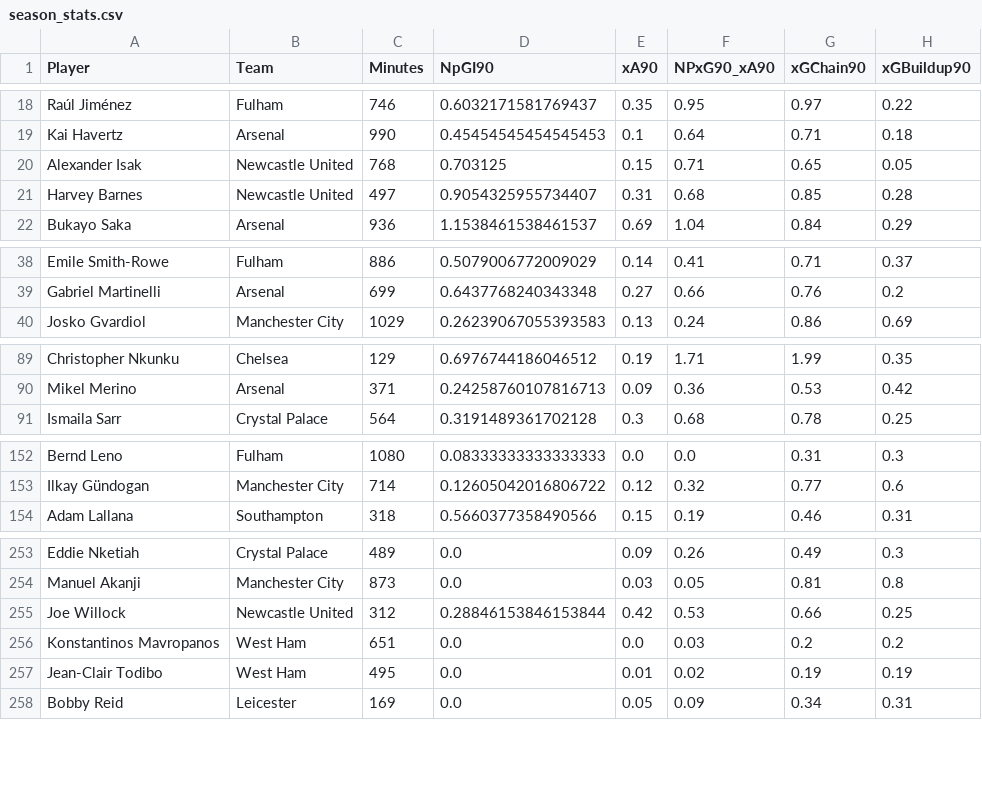
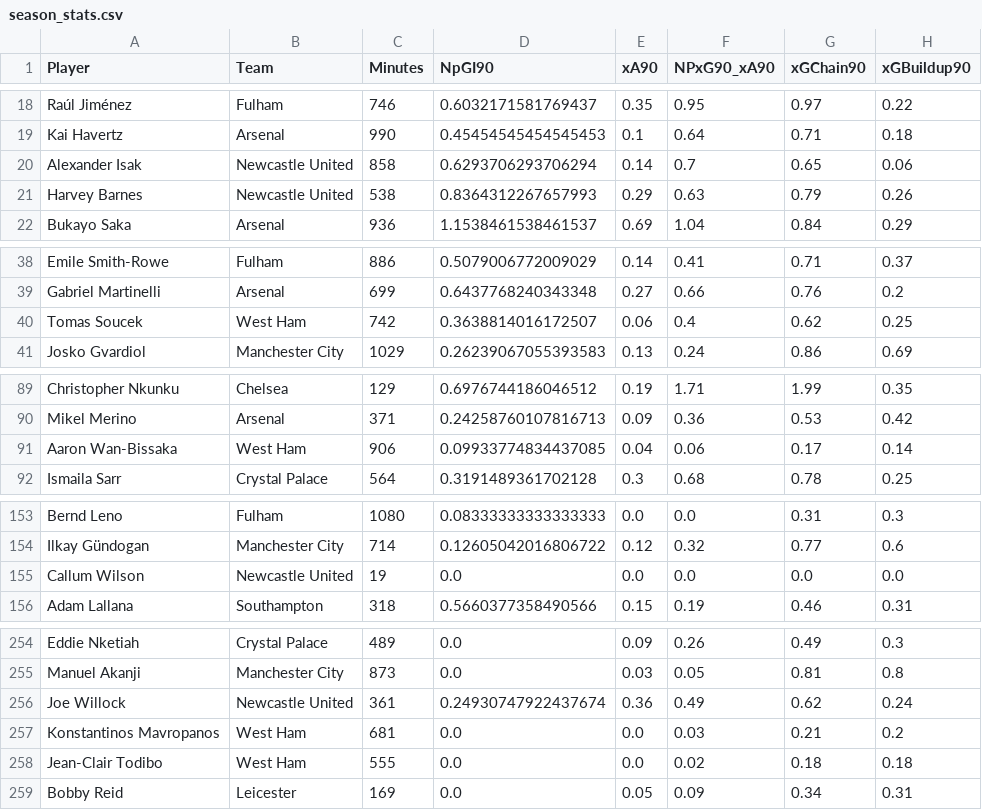
Before and after one commit to oforiik/fpl-assistant, a CSV file: data/season_stats.csv, drawn as a sheet; only a part is shown, gaps mark what is left out; the diff covers the shown part only.

```diff
--- a/data/season_stats.csv
+++ b/data/season_stats.csv
@@ -19,4 +19,4 @@ Raúl Jiménez,Fulham,746,0.6032171581769437,0.35,0.95,0.97,0.22
 Kai Havertz,Arsenal,990,0.45454545454545453,0.1,0.64,0.71,0.18
-Alexander Isak,Newcastle United,768,0.703125,0.15,0.71,0.65,0.05
-Harvey Barnes,Newcastle United,497,0.9054325955734407,0.31,0.68,0.85,0.28
+Alexander Isak,Newcastle United,858,0.6293706293706294,0.14,0.7,0.65,0.06
+Harvey Barnes,Newcastle United,538,0.8364312267657993,0.29,0.63,0.79,0.26
 Bukayo Saka,Arsenal,936,1.1538461538461537,0.69,1.04,0.84,0.29
@@ -39,2 +39,3 @@ Emile Smith-Rowe,Fulham,886,0.5079006772009029,0.14,0.41,0.71,0.37
 Gabriel Martinelli,Arsenal,699,0.6437768240343348,0.27,0.66,0.76,0.2
+Tomas Soucek,West Ham,742,0.3638814016172507,0.06,0.4,0.62,0.25
 Josko Gvardiol,Manchester City,1029,0.26239067055393583,0.13,0.24,0.86,0.69
@@ -90,2 +90,3 @@ Christopher Nkunku,Chelsea,129,0.6976744186046512,0.19,1.71,1.99,0.35
 Mikel Merino,Arsenal,371,0.24258760107816713,0.09,0.36,0.53,0.42
+Aaron Wan-Bissaka,West Ham,906,0.09933774834437085,0.04,0.06,0.17,0.14
 Ismaila Sarr,Crystal Palace,564,0.3191489361702128,0.3,0.68,0.78,0.25
@@ -153,2 +154,3 @@ Bernd Leno,Fulham,1080,0.08333333333333333,0.0,0.0,0.31,0.3
 Ilkay Gündogan,Manchester City,714,0.12605042016806722,0.12,0.32,0.77,0.6
+Callum Wilson,Newcastle United,19,0.0,0.0,0.0,0.0,0.0
 Adam Lallana,Southampton,318,0.5660377358490566,0.15,0.19,0.46,0.31
@@ -254,5 +255,5 @@ Eddie Nketiah,Crystal Palace,489,0.0,0.09,0.26,0.49,0.3
 Manuel Akanji,Manchester City,873,0.0,0.03,0.05,0.81,0.8
-Joe Willock,Newcastle United,312,0.28846153846153844,0.42,0.53,0.66,0.25
-Konstantinos Mavropanos,West Ham,651,0.0,0.0,0.03,0.2,0.2
-Jean-Clair Todibo,West Ham,495,0.0,0.01,0.02,0.19,0.19
+Joe Willock,Newcastle United,361,0.24930747922437674,0.36,0.49,0.62,0.24
+Konstantinos Mavropanos,West Ham,681,0.0,0.0,0.03,0.21,0.2
+Jean-Clair Todibo,West Ham,555,0.0,0.0,0.02,0.18,0.18
 Bobby Reid,Leicester,169,0.0,0.05,0.09,0.34,0.31
```
Also changed, not shown: 2 removed rows and 109 edited cells elsewhere in this file, data/form_stats.csv.
